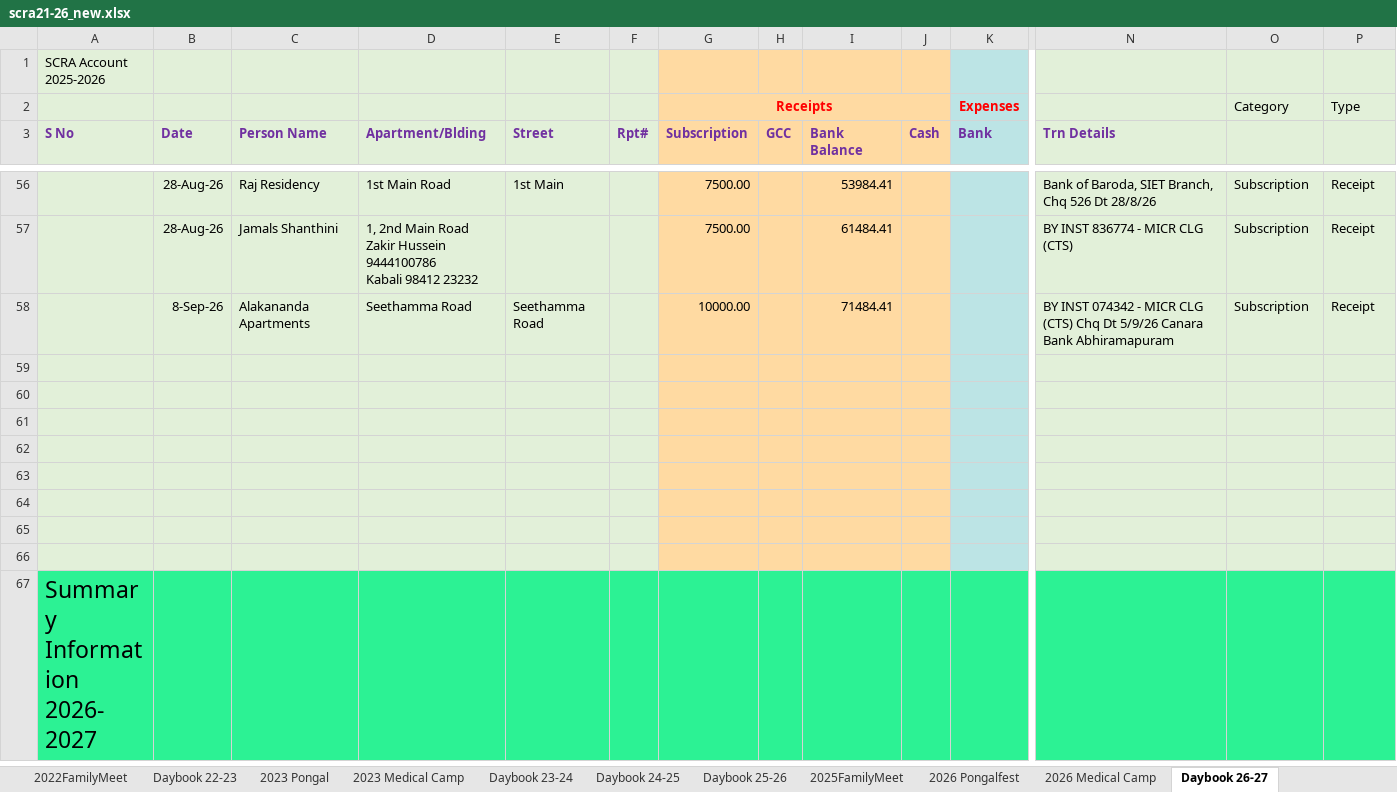
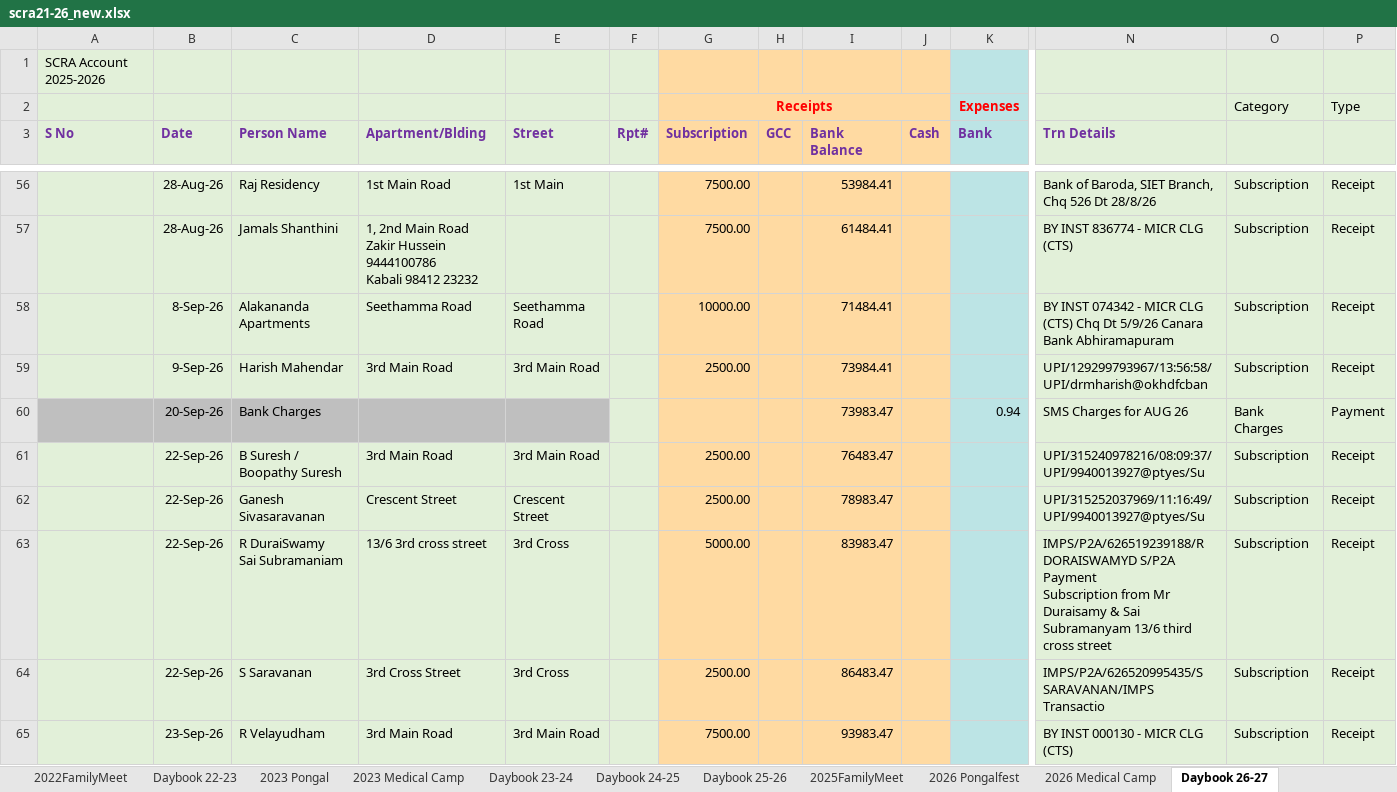
Before and after one commit to vu2ow/vu2ow.github.io, an Excel workbook: scra/scra21-26_new.xlsx, sheet Daybook 26-27, drawn as a sheet; only a part is shown, gaps mark what is left out; the shorter side is filled out with more unchanged rows; values as stored, in another font and other column widths than the file's, no borders; rows hold the shown columns only; ↵ is a line break in a cell; the diff covers the shown part only; the diff names each change by its address in the sheet, - before the commit and + after, or states it on an @@ line.

Commit message:
SCRA Sep2926

```diff
--- a/scra/scra21-26_new.xlsx (sheet Daybook 26-27)
+++ b/scra/scra21-26_new.xlsx (sheet Daybook 26-27)
-row 59: (empty)
+row 59:  | 9-Sep-26 | Harish Mahendar | 3rd Main Road | 3rd Main Road |  | 2500.00 |  | 73984.41 |  |  | UPI/129299793967/13:56:58/UPI/drmharish@okhdfcban | Subscription | Receipt
+row 60:  | 20-Sep-26 | Bank Charges |  |  |  |  |  | 73983.47 |  | 0.94 | SMS Charges for AUG 26 | Bank Charges | Payment
+row 61:  | 22-Sep-26 | B Suresh / Boopathy Suresh | 3rd Main Road | 3rd Main Road |  | 2500.00 |  | 76483.47 |  |  | UPI/315240978216/08:09:37/UPI/9940013927@ptyes/Su | Subscription | Receipt
+row 62:  | 22-Sep-26 | Ganesh Sivasaravanan | Crescent Street | Crescent Street |  | 2500.00 |  | 78983.47 |  |  | UPI/315252037969/11:16:49/UPI/9940013927@ptyes/Su | Subscription | Receipt
+row 63:  | 22-Sep-26 | R DuraiSwamy ↵ Sai Subramaniam | 13/6 3rd cross street | 3rd Cross |  | 5000.00 |  | 83983.47 |  |  | IMPS/P2A/626519239188/R DORAISWAMYD S/P2A Payment ↵ Subscription from Mr Duraisamy & Sai Subramanyam 13/6 third cross street | Subscription | Receipt
+row 64:  | 22-Sep-26 | S Saravanan | 3rd Cross Street | 3rd Cross |  | 2500.00 |  | 86483.47 |  |  | IMPS/P2A/626520995435/S SARAVANAN/IMPS Transactio | Subscription | Receipt
+row 65:  | 23-Sep-26 | R Velayudham | 3rd Main Road | 3rd Main Road |  | 7500.00 |  | 93983.47 |  |  | BY INST 000130 - MICR CLG (CTS) | Subscription | Receipt
```
Also changed, not shown: 8 added rows, 1 removed row and 6 edited cells elsewhere in this sheet, formulas that keep their value, scra/scra_pymt_history_from_2021.xlsx, 15 other files.
